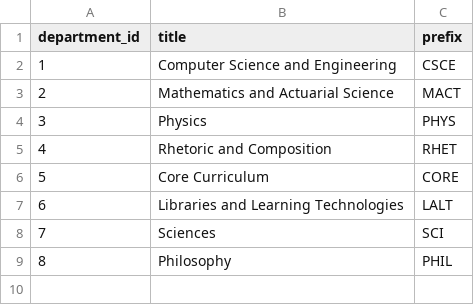
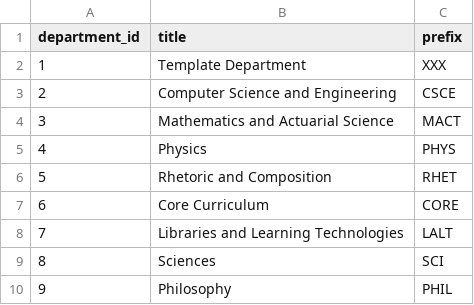
Before and after one commit to Advizly/Advisily, a CSV file: db/csv/departments.csv, drawn as a sheet; addresses are those after the commit; the diff names each change by its address in the sheet, - before the commit and + after, or states it on an @@ line.

```diff
--- a/db/csv/departments.csv
+++ b/db/csv/departments.csv
+row 2: 1 | Template Department | XXX
@@ column A (department_id) renumbered from row 3 down @@
```
Also changed, not shown: 9 other files.
